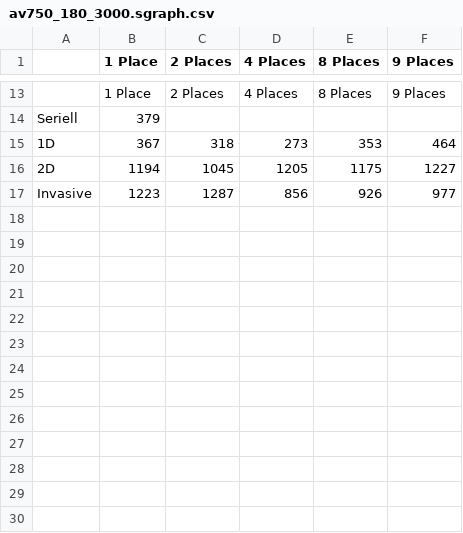
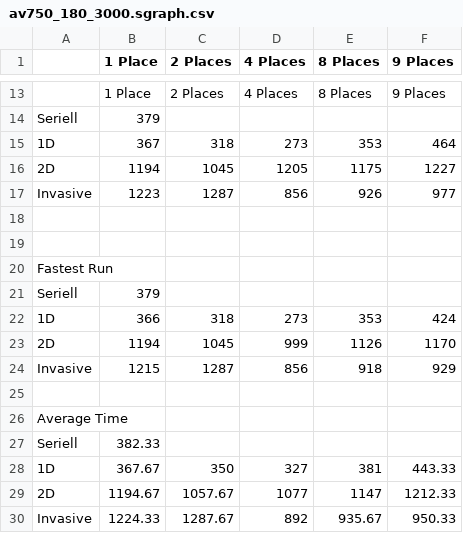
Before and after one commit to Isodome/BFS-in-X10-Bachelor-Thesis, a CSV file: thesis/Laufzeiten/Verteilung/av750_180_3000.sgraph.csv, drawn as a sheet; only a part is shown, gaps mark what is left out; the diff names each change by its address in the sheet, - before the commit and + after, or states it on an @@ line.

```diff
--- a/thesis/Laufzeiten/Verteilung/av750_180_3000.sgraph.csv
+++ b/thesis/Laufzeiten/Verteilung/av750_180_3000.sgraph.csv
+row 18: (empty)
+row 19: (empty)
+row 20: Fastest Run
+row 21: Seriell | 379
+row 22: 1D | 366 | 318 | 273 | 353 | 424
+row 23: 2D | 1194 | 1045 | 999 | 1126 | 1170
+row 24: Invasive | 1215 | 1287 | 856 | 918 | 929
+row 25: (empty)
+row 26: Average Time
+row 27: Seriell | 382.33
+row 28: 1D | 367.67 | 350 | 327 | 381 | 443.33
+row 29: 2D | 1194.67 | 1057.67 | 1077 | 1147 | 1212.33
+row 30: Invasive | 1224.33 | 1287.67 | 892 | 935.67 | 950.33
```
Also changed, not shown: thesis/Laufzeiten/Verteilung/av750_1_10000.sgraph.csv, thesis/Laufzeiten/Verteilung/av750_375_1500.sgraph.csv, 8 other files.
